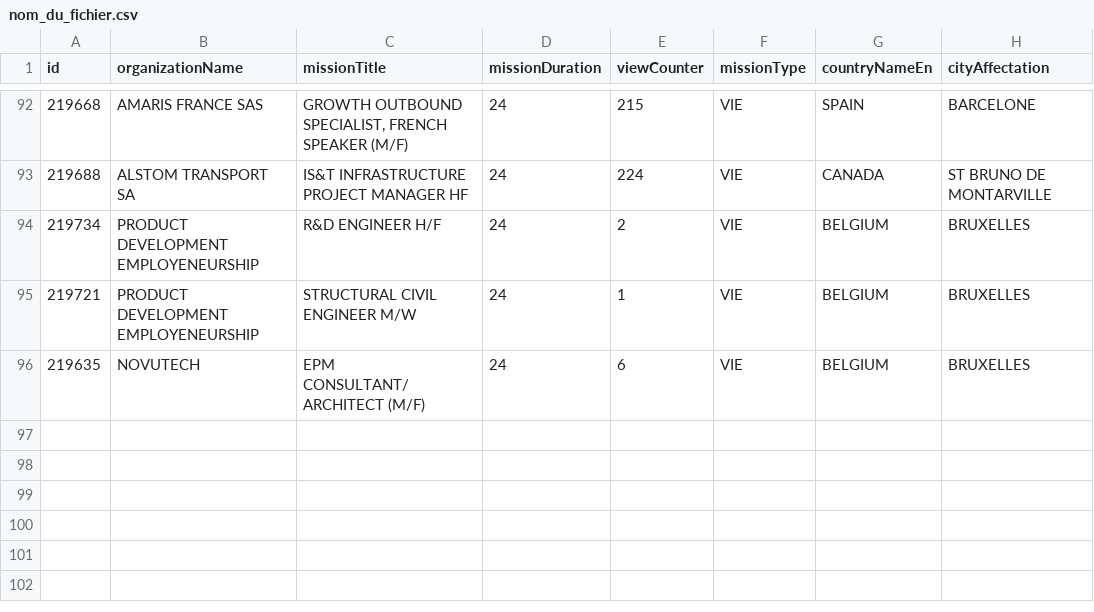
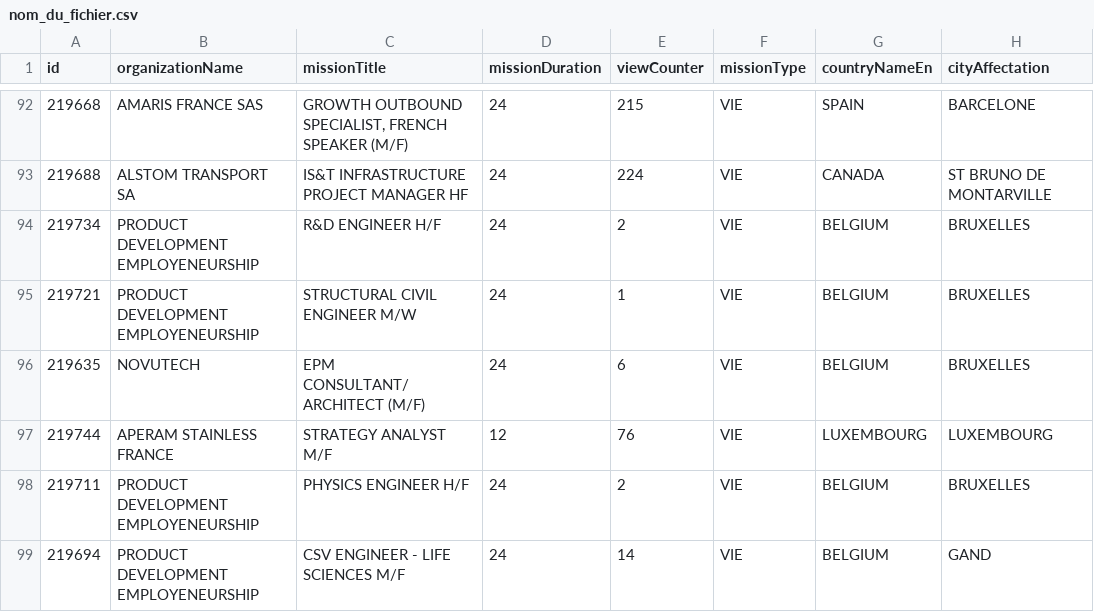
Before and after one commit to mohamedzenatiofficiel/VIE_API, a CSV file: nom_du_fichier.csv, drawn as a sheet; only a part is shown, gaps mark what is left out; the diff names each change by its address in the sheet, - before the commit and + after, or states it on an @@ line.

Commit message:
Update CSV file with new data

```diff
--- a/nom_du_fichier.csv
+++ b/nom_du_fichier.csv
+row 97: 219744 | APERAM STAINLESS FRANCE | STRATEGY ANALYST M/F | 12 | 76 | VIE | LUXEMBOURG | LUXEMBOURG
+row 98: 219711 | PRODUCT DEVELOPMENT EMPLOYENEURSHIP | PHYSICS ENGINEER H/F | 24 | 2 | VIE | BELGIUM | BRUXELLES
+row 99: 219694 | PRODUCT DEVELOPMENT EMPLOYENEURSHIP | CSV ENGINEER - LIFE SCIENCES M/F | 24 | 14 | VIE | BELGIUM | GAND
```
